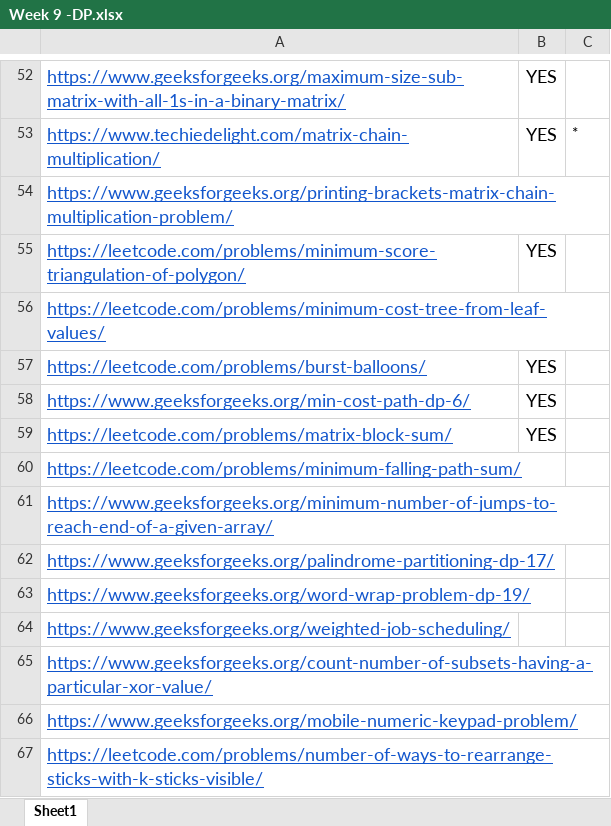
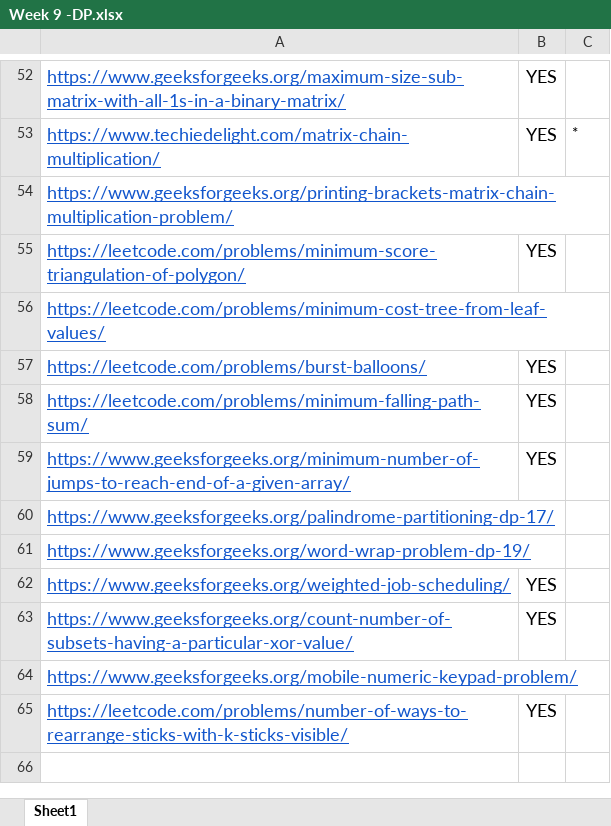
Before and after one commit to yash56244/DSA, an Excel workbook: Week 9/Week 9 -DP.xlsx, sheet Sheet1, drawn as a sheet; only a part is shown, gaps mark what is left out; values as stored, in another font and other column widths than the file's, no borders; removed rows and columns are numbered as before the commit, all else as after; the diff names each change by its address in the sheet, - before the commit and + after, or states it on an @@ line.

```diff
--- a/Week 9/Week 9 -DP.xlsx (sheet Sheet1)
+++ b/Week 9/Week 9 -DP.xlsx (sheet Sheet1)
-row 58: https://www.geeksforgeeks.org/min-cost-path-dp-6/ | YES
-row 59: https://leetcode.com/problems/matrix-block-sum/ | YES
-B58:B59: (empty)
+B58:B59: YES
-B62:B63: (empty)
+B62:B63: YES
-B65: (empty)
+B65: YES
```
Also changed, not shown: Week 11/Week 11 Plan.xlsx, 21 other files.
